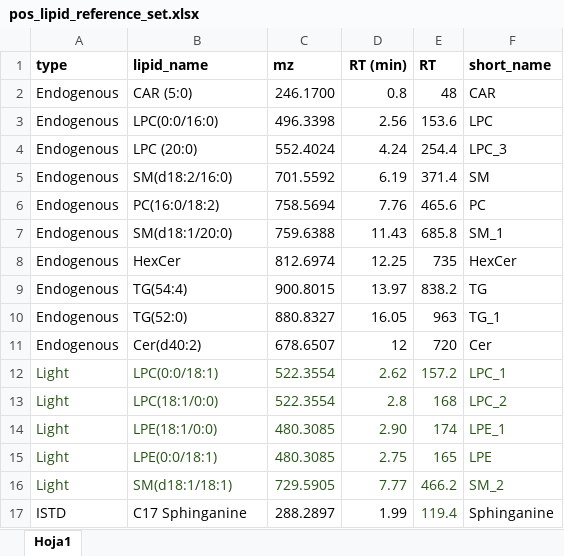
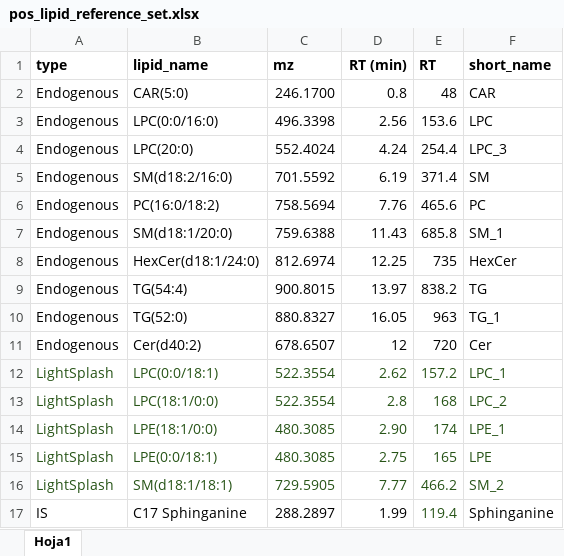
Before and after one commit to EuracBiomedicalResearch/Lipidomics-Processing-Workflow, an Excel workbook: applications/METFORMIN-HIIE_study/positive/pos_lipid_reference_set.xlsx, sheet Hoja1, drawn as a sheet; values as stored, in another font and other column widths than the file's, no borders; the diff names each change by its address in the sheet, - before the commit and + after, or states it on an @@ line.

```diff
--- a/applications/METFORMIN-HIIE_study/positive/pos_lipid_reference_set.xlsx (sheet Hoja1)
+++ b/applications/METFORMIN-HIIE_study/positive/pos_lipid_reference_set.xlsx (sheet Hoja1)
-B2 (lipid_name): CAR (5:0)
+B2 (lipid_name): CAR(5:0)
-B4 (lipid_name): LPC (20:0)
+B4 (lipid_name): LPC(20:0)
-B8 (lipid_name): HexCer
+B8 (lipid_name): HexCer(d18:1/24:0)
-A12:A16 (type): Light
+A12:A16 (type): LightSplash
-A17 (type): ISTD
+A17 (type): IS
```
Also changed, not shown: applications/METFORMIN-HIIE_study/negative/neg_lipid_reference_set.xlsx, applications/MICROSAMPLING_study/negative/neg_lipid_reference_set.xlsx, 17 other files.
